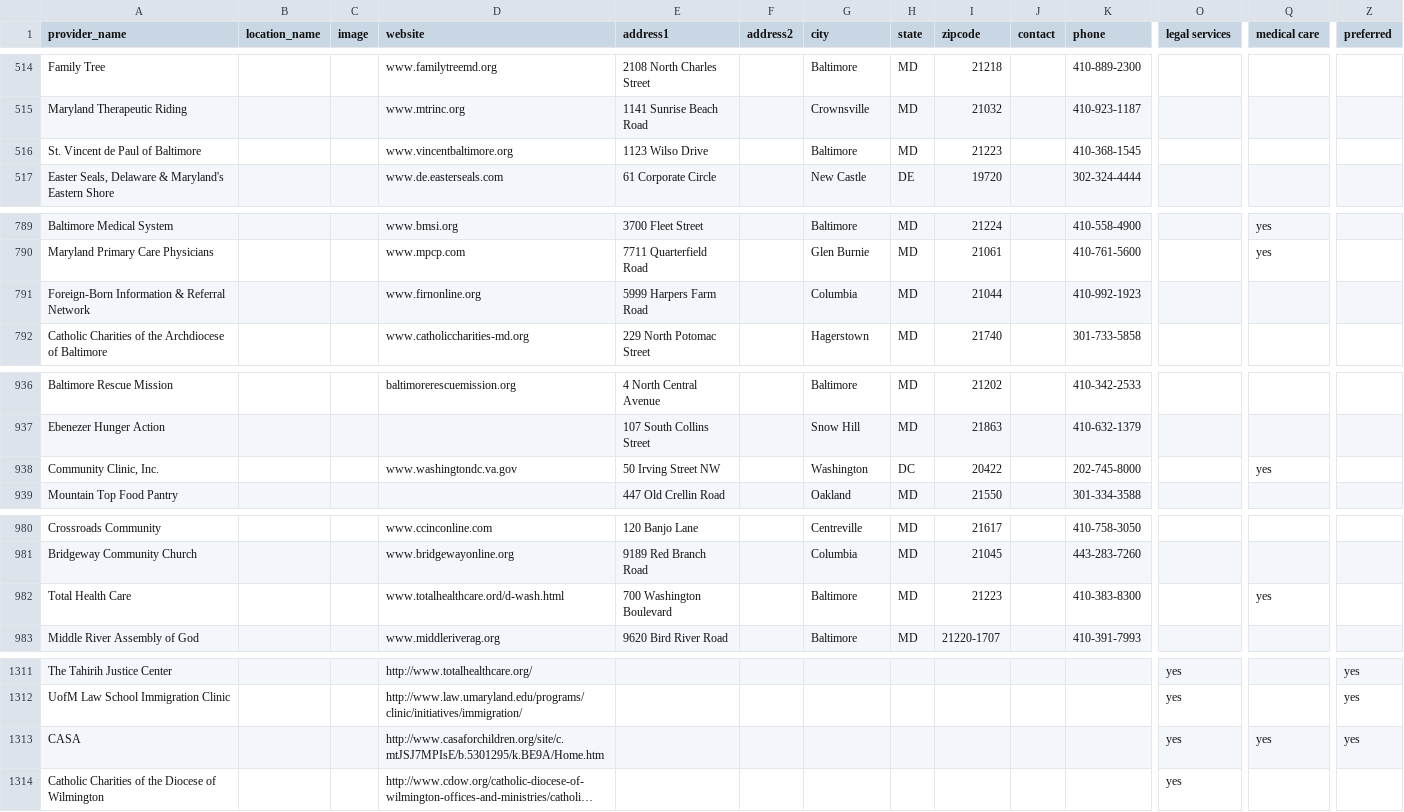
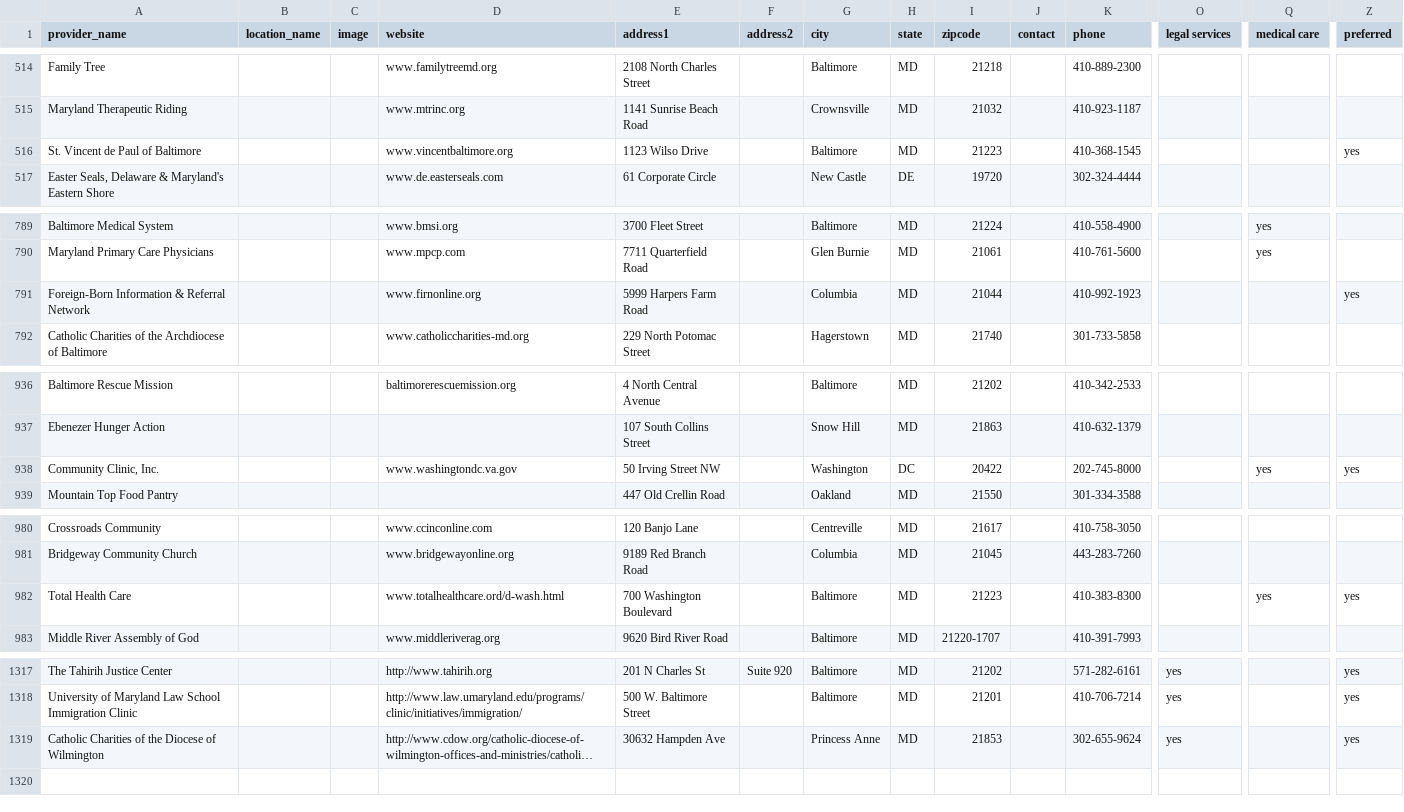
Before and after one commit to aliyarahman/buscando, a CSV file: providers.csv, drawn as a sheet; only a part is shown, gaps mark what is left out; long unchanged cells end in …; removed rows and columns are numbered as before the commit, all else as after; rows hold the shown columns only; the diff covers the shown part only; the diff names each change by its address in the sheet, - before the commit and + after, or states it on an @@ line.

Commit message:
MD gov preferred orgs added to providers.csv

```diff
--- a/providers.csv
+++ b/providers.csv
-Z516 (preferred): (empty)
+Z516 (preferred): yes
-Z791 (preferred): (empty)
+Z791 (preferred): yes
-Z938 (preferred): (empty)
+Z938 (preferred): yes
-Z982 (preferred): (empty)
+Z982 (preferred): yes
-D1317 (website): http://www.totalhealthcare.org/
+D1317 (website): http://www.tahirih.org
-E1317 (address1): (empty)
+E1317 (address1): 201 N Charles St
-F1317 (address2): (empty)
+F1317 (address2): Suite 920
-G1317 (city): (empty)
+G1317 (city): Baltimore
-H1317 (state): (empty)
+H1317 (state): MD
-I1317 (zipcode): (empty)
+I1317 (zipcode): 21202
-K1317 (phone): (empty)
+K1317 (phone): 571-282-6161
-row 1312: UofM Law School Immigration Clinic |  |  | http://www.law.umaryland.edu/programs/clinic/initiatives/immigration/ |  |  |  |  |  |  |  | yes |  | yes
-row 1313: CASA |  |  | http://www.casaforchildren.org/site/c.mtJSJ7MPIsE/b.5301295/k.BE9A/Home.htm |  |  |  |  |  |  |  | yes | yes | yes
+row 1318: University of Maryland Law School Immigration Clinic |  |  | http://www.law.umaryland.edu/programs/clinic/initiatives/immigration/ | 500 W. Baltimore Street |  | Baltimore | MD | 21201 |  | 410-706-7214 | yes |  | yes
-E1319 (address1): (empty)
+E1319 (address1): 30632 Hampden Ave
-G1319 (city): (empty)
+G1319 (city): Princess Anne
-H1319 (state): (empty)
+H1319 (state): MD
-I1319 (zipcode): (empty)
+I1319 (zipcode): 21853
-K1319 (phone): (empty)
+K1319 (phone): 302-655-9624
-Z1319 (preferred): (empty)
+Z1319 (preferred): yes
```
Also changed, not shown: 7 added rows, 1 removed row and 62 edited cells elsewhere in this file.
